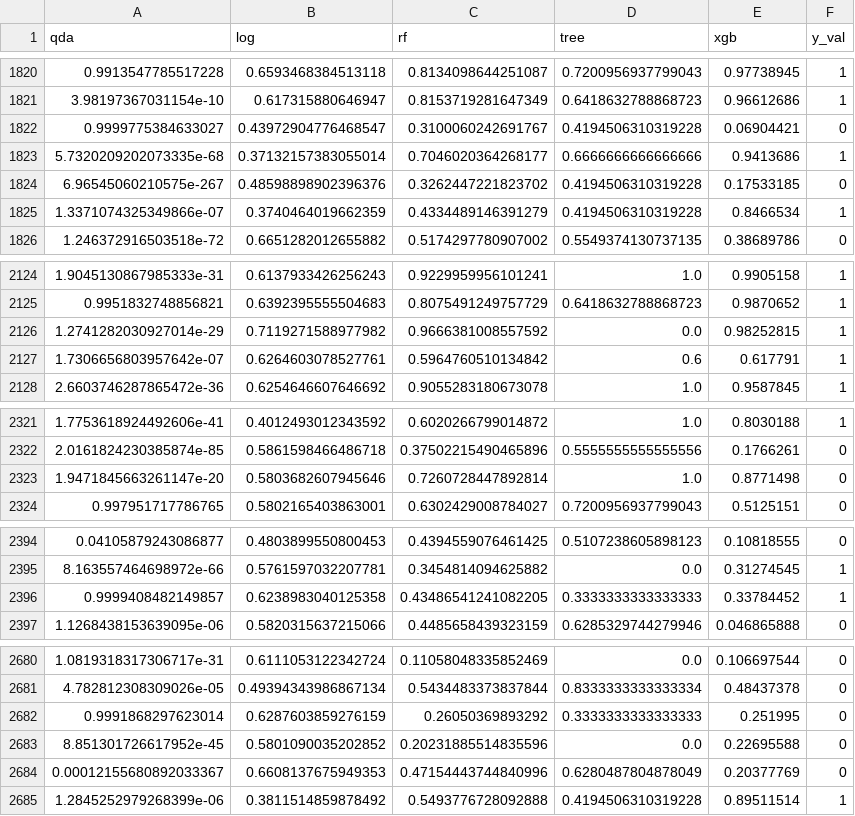
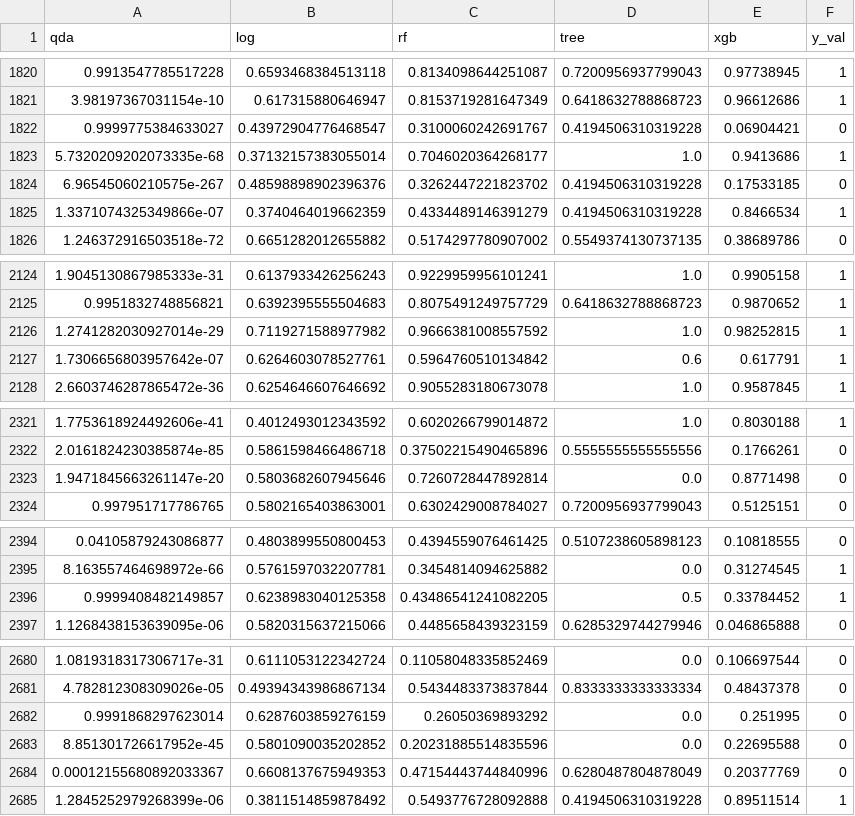
Before and after one commit to MSADS-Capstone/navigating_crime, a CSV file: Data Folder/models.csv, drawn as a sheet; only a part is shown, gaps mark what is left out; the diff covers the shown part only.

```diff
--- a/Data Folder/models.csv
+++ b/Data Folder/models.csv
@@ -1822,3 +1822,3 @@ qda,log,rf,tree,xgb,y_val
 0.9999775384633027,0.43972904776468547,0.3100060242691767,0.4194506310319228,0.06904421,0
-5.7320209202073335e-68,0.37132157383055014,0.7046020364268177,0.6666666666666666,0.9413686,1
+5.7320209202073335e-68,0.37132157383055014,0.7046020364268177,1.0,0.9413686,1
 6.96545060210575e-267,0.48598898902396376,0.3262447221823702,0.4194506310319228,0.17533185,0
@@ -2125,3 +2125,3 @@ qda,log,rf,tree,xgb,y_val
 0.9951832748856821,0.6392395555504683,0.8075491249757729,0.6418632788868723,0.9870652,1
-1.2741282030927014e-29,0.7119271588977982,0.9666381008557592,0.0,0.98252815,1
+1.2741282030927014e-29,0.7119271588977982,0.9666381008557592,1.0,0.98252815,1
 1.7306656803957642e-07,0.6264603078527761,0.5964760510134842,0.6,0.617791,1
@@ -2322,3 +2322,3 @@ qda,log,rf,tree,xgb,y_val
 2.0161824230385874e-85,0.5861598466486718,0.37502215490465896,0.5555555555555556,0.1766261,0
-1.9471845663261147e-20,0.5803682607945646,0.7260728447892814,1.0,0.8771498,0
+1.9471845663261147e-20,0.5803682607945646,0.7260728447892814,0.0,0.8771498,0
 0.997951717786765,0.5802165403863001,0.6302429008784027,0.7200956937799043,0.5125151,0
@@ -2395,3 +2395,3 @@ qda,log,rf,tree,xgb,y_val
 8.163557464698972e-66,0.5761597032207781,0.3454814094625882,0.0,0.31274545,1
-0.9999408482149857,0.6238983040125358,0.43486541241082205,0.3333333333333333,0.33784452,1
+0.9999408482149857,0.6238983040125358,0.43486541241082205,0.5,0.33784452,1
 1.1268438153639095e-06,0.5820315637215066,0.4485658439323159,0.6285329744279946,0.046865888,0
@@ -2681,3 +2681,3 @@ qda,log,rf,tree,xgb,y_val
 4.782812308309026e-05,0.49394343986867134,0.5434483373837844,0.8333333333333334,0.48437378,0
-0.9991868297623014,0.6287603859276159,0.26050369893292,0.3333333333333333,0.251995,0
+0.9991868297623014,0.6287603859276159,0.26050369893292,0.0,0.251995,0
 8.851301726617952e-45,0.5801090035202852,0.20231885514835596,0.0,0.22695588,0
```
Also changed, not shown: 35 edited cells elsewhere in this file, 10 other files.
